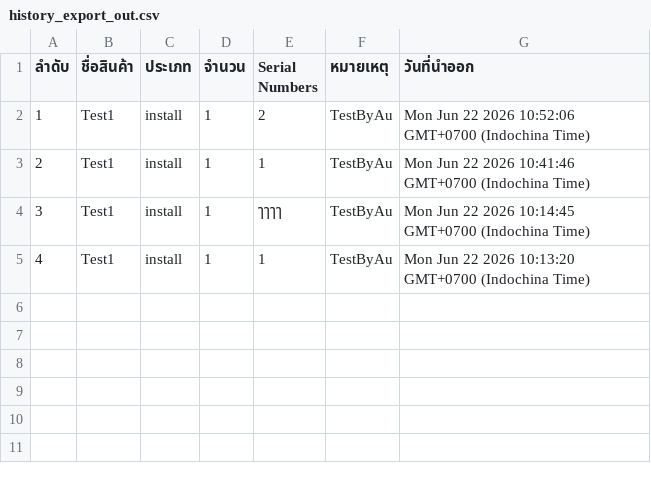
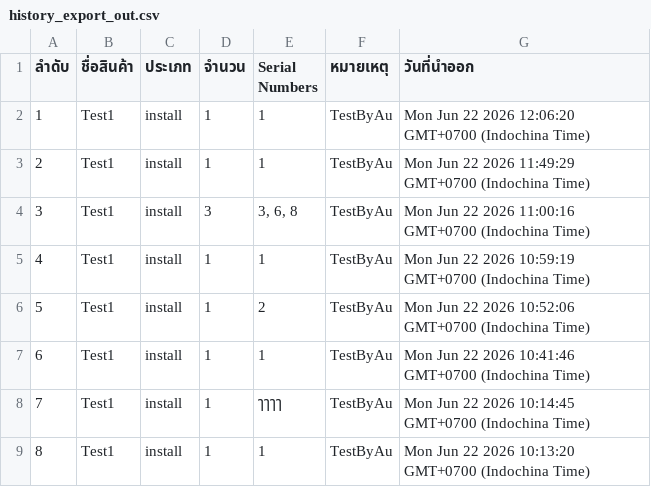
Before and after one commit to SurapatMut/service-warehouse, a CSV file: exports/history_export_out.csv, drawn as a sheet.

```diff
--- a/exports/history_export_out.csv
+++ b/exports/history_export_out.csv
@@ -1,5 +1,9 @@
 "ลำดับ","ชื่อสินค้า","ประเภท","จำนวน","Serial Numbers","หมายเหตุ","วันที่นำออก"
-"1","Test1","install","1","2","TestByAu","Mon Jun 22 2026 10:52:06 GMT+0700 (Indochina Time)"
-"2","Test1","install","1","1","TestByAu","Mon Jun 22 2026 10:41:46 GMT+0700 (Indochina Time)"
-"3","Test1","install","1","ๅๅๅๅ","TestByAu","Mon Jun 22 2026 10:14:45 GMT+0700 (Indochina Time)"
-"4","Test1","install","1","1","TestByAu","Mon Jun 22 2026 10:13:20 GMT+0700 (Indochina Time)"
+"1","Test1","install","1","1","TestByAu","Mon Jun 22 2026 12:06:20 GMT+0700 (Indochina Time)"
+"2","Test1","install","1","1","TestByAu","Mon Jun 22 2026 11:49:29 GMT+0700 (Indochina Time)"
+"3","Test1","install","3","3, 6, 8","TestByAu","Mon Jun 22 2026 11:00:16 GMT+0700 (Indochina Time)"
+"4","Test1","install","1","1","TestByAu","Mon Jun 22 2026 10:59:19 GMT+0700 (Indochina Time)"
+"5","Test1","install","1","2","TestByAu","Mon Jun 22 2026 10:52:06 GMT+0700 (Indochina Time)"
+"6","Test1","install","1","1","TestByAu","Mon Jun 22 2026 10:41:46 GMT+0700 (Indochina Time)"
+"7","Test1","install","1","ๅๅๅๅ","TestByAu","Mon Jun 22 2026 10:14:45 GMT+0700 (Indochina Time)"
+"8","Test1","install","1","1","TestByAu","Mon Jun 22 2026 10:13:20 GMT+0700 (Indochina Time)"
```
Also changed, not shown: 1 other file.
